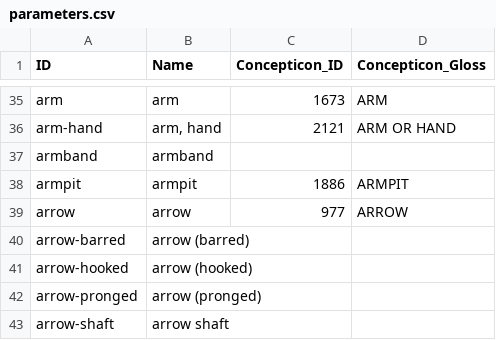
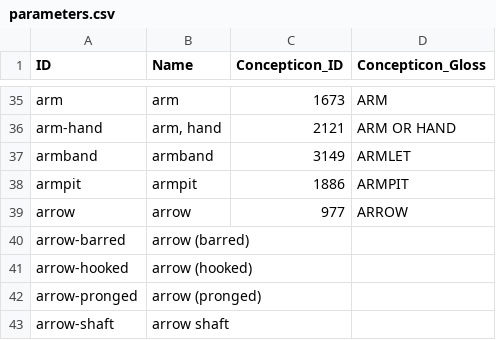
Before and after one commit to lexibank/transnewguineaorg, a CSV file: cldf/parameters.csv, drawn as a sheet; only a part is shown, gaps mark what is left out.

```diff
--- a/cldf/parameters.csv
+++ b/cldf/parameters.csv
@@ -36,3 +36,3 @@ arm,arm,1673,ARM
 arm-hand,"arm, hand",2121,ARM OR HAND
-armband,armband,,
+armband,armband,3149,ARMLET
 armpit,armpit,1886,ARMPIT
```
Also changed, not shown: cldf/languages.csv, 11 other files.
